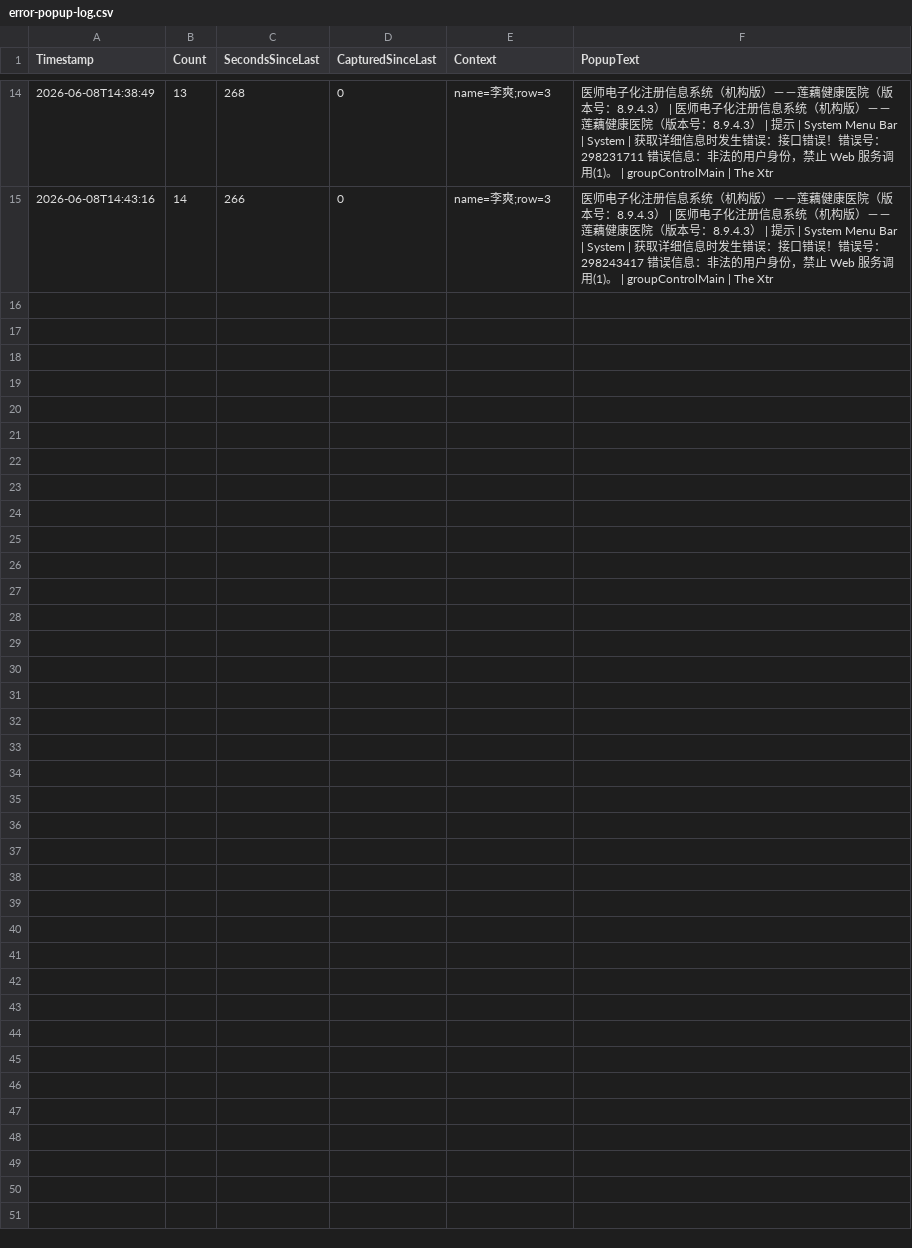
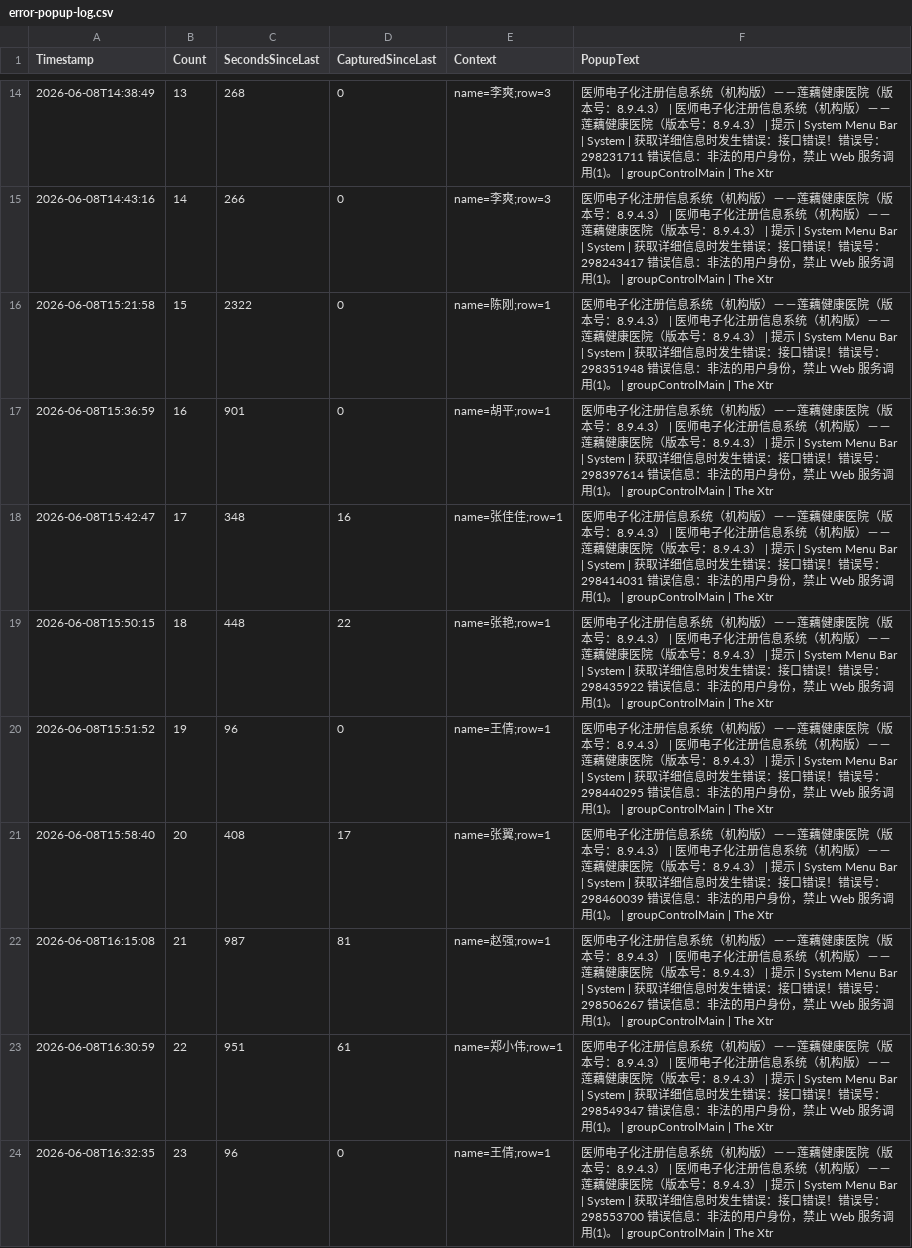
Before and after one commit to xy-tuoren/doctor-detail-screenshot-capture, a CSV file: error-popup-log.csv, drawn as a sheet; only a part is shown, gaps mark what is left out; the diff names each change by its address in the sheet, - before the commit and + after, or states it on an @@ line.

```diff
--- a/error-popup-log.csv
+++ b/error-popup-log.csv
+row 16: 2026-06-08T15:21:58 | 15 | 2322 | 0 | name=陈刚;row=1 | 医师电子化注册信息系统（机构版）－－莲藕健康医院（版本号：8.9.4.3） | 医师电子化注册信息系统（机构版）－－莲藕健康医院（版本号：8.9.4.3） | 提示 | System Menu Bar | System | 获取详细信息时发生错误：接口错误！错误号：298351948 错误信息：非法的用户身份，禁止 Web 服务调用(1)。 | groupControlMain | The Xtr
+row 17: 2026-06-08T15:36:59 | 16 | 901 | 0 | name=胡平;row=1 | 医师电子化注册信息系统（机构版）－－莲藕健康医院（版本号：8.9.4.3） | 医师电子化注册信息系统（机构版）－－莲藕健康医院（版本号：8.9.4.3） | 提示 | System Menu Bar | System | 获取详细信息时发生错误：接口错误！错误号：298397614 错误信息：非法的用户身份，禁止 Web 服务调用(1)。 | groupControlMain | The Xtr
+row 18: 2026-06-08T15:42:47 | 17 | 348 | 16 | name=张佳佳;row=1 | 医师电子化注册信息系统（机构版）－－莲藕健康医院（版本号：8.9.4.3） | 医师电子化注册信息系统（机构版）－－莲藕健康医院（版本号：8.9.4.3） | 提示 | System Menu Bar | System | 获取详细信息时发生错误：接口错误！错误号：298414031 错误信息：非法的用户身份，禁止 Web 服务调用(1)。 | groupControlMain | The Xtr
+row 19: 2026-06-08T15:50:15 | 18 | 448 | 22 | name=张艳;row=1 | 医师电子化注册信息系统（机构版）－－莲藕健康医院（版本号：8.9.4.3） | 医师电子化注册信息系统（机构版）－－莲藕健康医院（版本号：8.9.4.3） | 提示 | System Menu Bar | System | 获取详细信息时发生错误：接口错误！错误号：298435922 错误信息：非法的用户身份，禁止 Web 服务调用(1)。 | groupControlMain | The Xtr
+row 20: 2026-06-08T15:51:52 | 19 | 96 | 0 | name=王倩;row=1 | 医师电子化注册信息系统（机构版）－－莲藕健康医院（版本号：8.9.4.3） | 医师电子化注册信息系统（机构版）－－莲藕健康医院（版本号：8.9.4.3） | 提示 | System Menu Bar | System | 获取详细信息时发生错误：接口错误！错误号：298440295 错误信息：非法的用户身份，禁止 Web 服务调用(1)。 | groupControlMain | The Xtr
+row 21: 2026-06-08T15:58:40 | 20 | 408 | 17 | name=张翼;row=1 | 医师电子化注册信息系统（机构版）－－莲藕健康医院（版本号：8.9.4.3） | 医师电子化注册信息系统（机构版）－－莲藕健康医院（版本号：8.9.4.3） | 提示 | System Menu Bar | System | 获取详细信息时发生错误：接口错误！错误号：298460039 错误信息：非法的用户身份，禁止 Web 服务调用(1)。 | groupControlMain | The Xtr
+row 22: 2026-06-08T16:15:08 | 21 | 987 | 81 | name=赵强;row=1 | 医师电子化注册信息系统（机构版）－－莲藕健康医院（版本号：8.9.4.3） | 医师电子化注册信息系统（机构版）－－莲藕健康医院（版本号：8.9.4.3） | 提示 | System Menu Bar | System | 获取详细信息时发生错误：接口错误！错误号：298506267 错误信息：非法的用户身份，禁止 Web 服务调用(1)。 | groupControlMain | The Xtr
+row 23: 2026-06-08T16:30:59 | 22 | 951 | 61 | name=郑小伟;row=1 | 医师电子化注册信息系统（机构版）－－莲藕健康医院（版本号：8.9.4.3） | 医师电子化注册信息系统（机构版）－－莲藕健康医院（版本号：8.9.4.3） | 提示 | System Menu Bar | System | 获取详细信息时发生错误：接口错误！错误号：298549347 错误信息：非法的用户身份，禁止 Web 服务调用(1)。 | groupControlMain | The Xtr
+row 24: 2026-06-08T16:32:35 | 23 | 96 | 0 | name=王倩;row=1 | 医师电子化注册信息系统（机构版）－－莲藕健康医院（版本号：8.9.4.3） | 医师电子化注册信息系统（机构版）－－莲藕健康医院（版本号：8.9.4.3） | 提示 | System Menu Bar | System | 获取详细信息时发生错误：接口错误！错误号：298553700 错误信息：非法的用户身份，禁止 Web 服务调用(1)。 | groupControlMain | The Xtr
```
Also changed, not shown: 5 other files.
